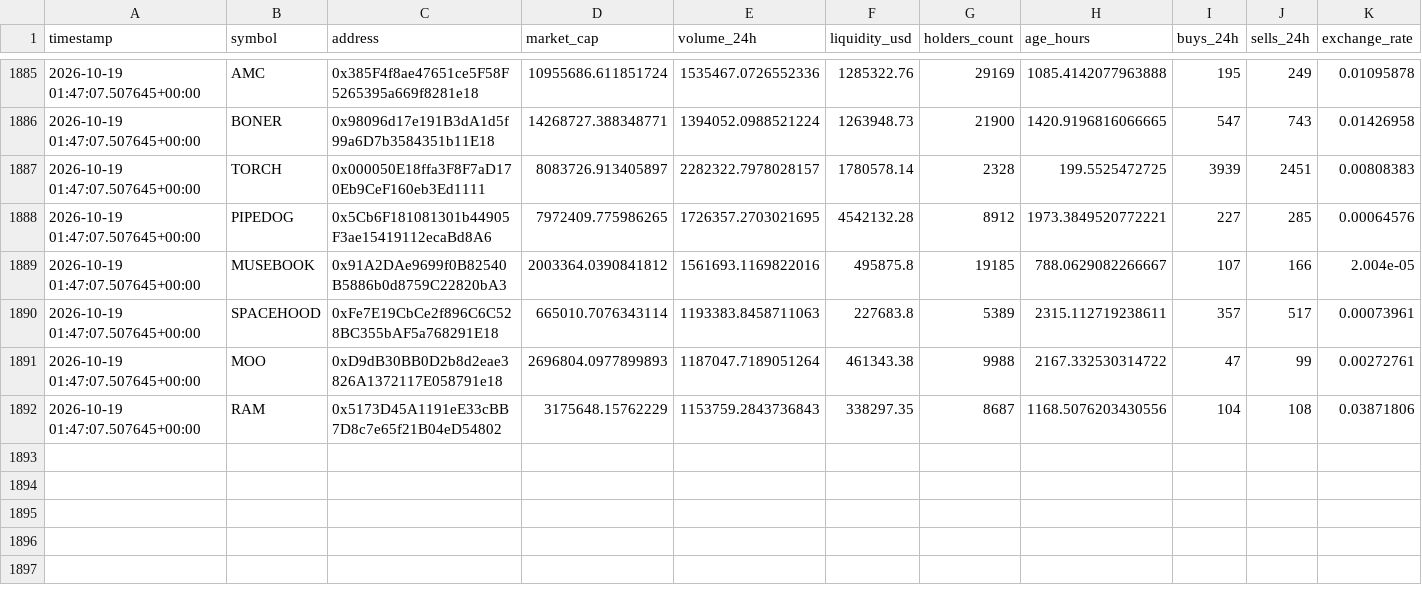
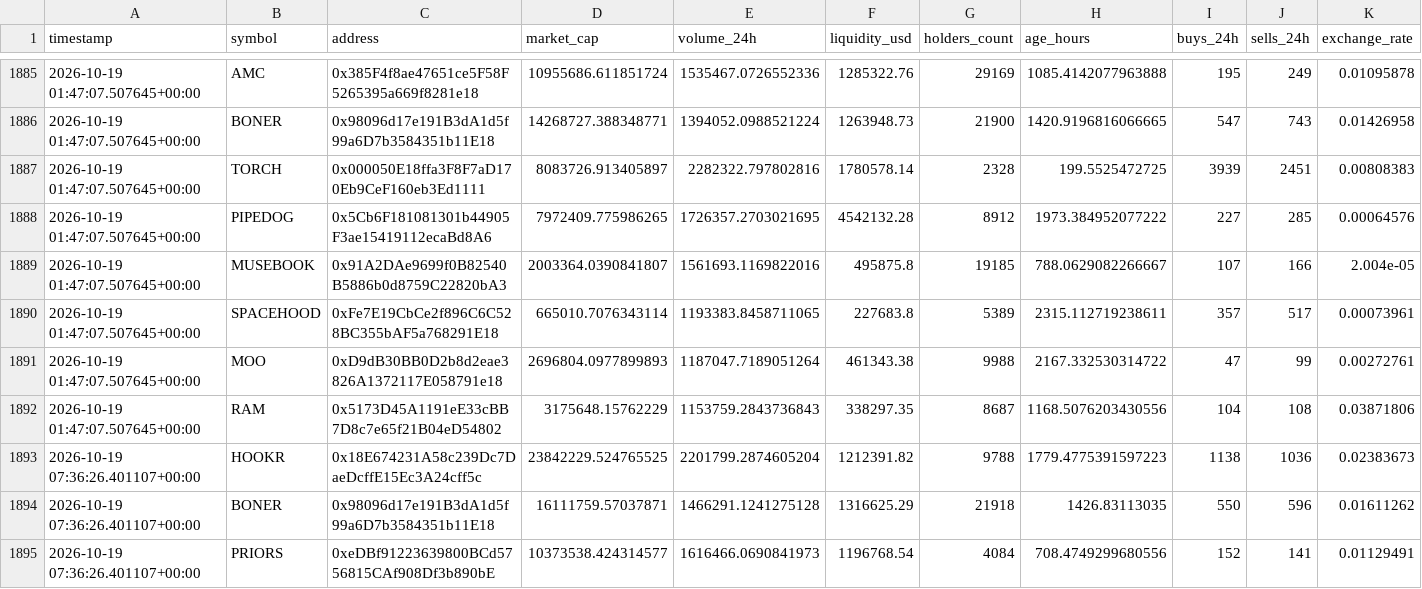
Before and after one commit to meskalinas23/whale-tracker-, a CSV file: robinhood_token_history.csv, drawn as a sheet; only a part is shown, gaps mark what is left out; rows hold the shown columns only; the diff covers the shown part only; the diff names each change by its address in the sheet, - before the commit and + after, or states it on an @@ line.

Commit message:
Update Robinhood Chain scanner results

```diff
--- a/robinhood_token_history.csv
+++ b/robinhood_token_history.csv
-E1887 (volume_24h): 2282322.7978028157
+E1887 (volume_24h): 2282322.797802816
-H1888 (age_hours): 1973.3849520772221
+H1888 (age_hours): 1973.384952077222
-D1889 (market_cap): 2003364.0390841812
+D1889 (market_cap): 2003364.0390841807
-E1890 (volume_24h): 1193383.8458711063
+E1890 (volume_24h): 1193383.8458711065
+row 1893: 2026-10-19 07:36:26.401107+00:00 | HOOKR | 0x18E674231A58c239Dc7DaeDcffE15Ec3A24cff5c | 23842229.524765525 | 2201799.2874605204 | 1212391.82 | 9788 | 1779.4775391597223 | 1138 | 1036 | 0.02383673
+row 1894: 2026-10-19 07:36:26.401107+00:00 | BONER | 0x98096d17e191B3dA1d5f99a6D7b3584351b11E18 | 16111759.57037871 | 1466291.1241275128 | 1316625.29 | 21918 | 1426.83113035 | 550 | 596 | 0.01611262
+row 1895: 2026-10-19 07:36:26.401107+00:00 | PRIORS | 0xeDBf91223639800BCd5756815CAf908Df3b890bE | 10373538.424314577 | 1616466.0690841973 | 1196768.54 | 4084 | 708.4749299680556 | 152 | 141 | 0.01129491
```
Also changed, not shown: 8 added rows elsewhere in this file, 2 other files.
